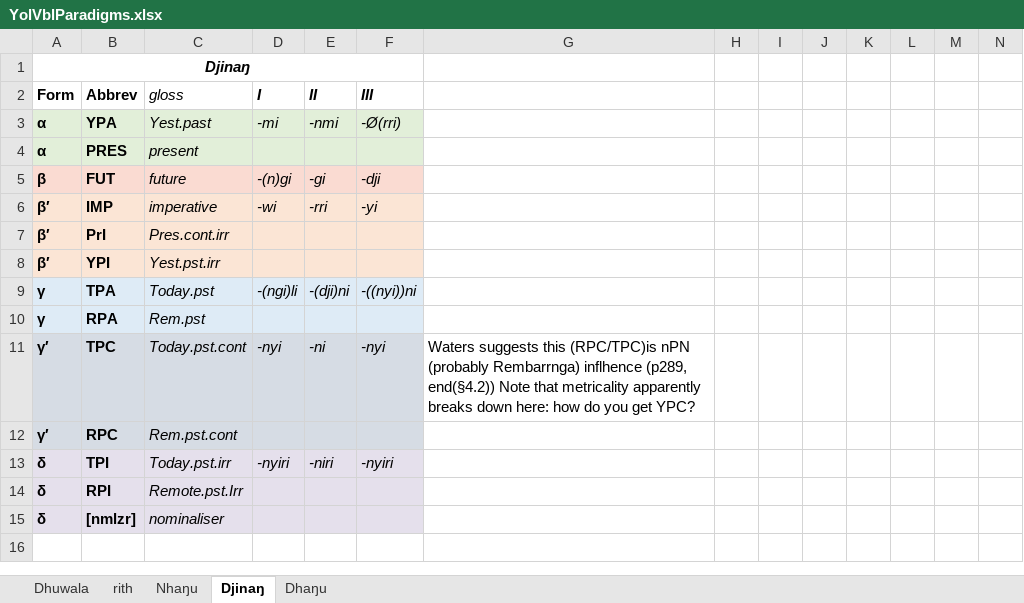
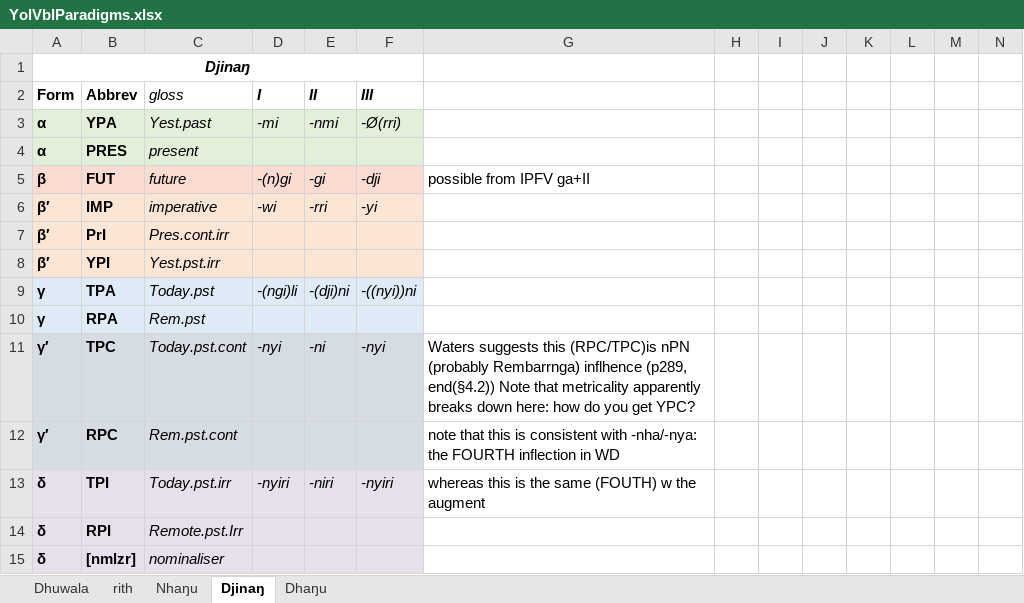
Before and after one commit to jishphillips/dissertation, an Excel workbook: Yolngu/YolVblParadigms/YolVblParadigms.xlsx, sheet Djinaŋ, drawn as a sheet; only a part is shown; the shorter side is filled out with more unchanged rows; values as stored, in another font and other column widths than the file's, no borders; the diff names each change by its address in the sheet, - before the commit and + after, or states it on an @@ line.

```diff
--- a/Yolngu/YolVblParadigms/YolVblParadigms.xlsx (sheet Djinaŋ)
+++ b/Yolngu/YolVblParadigms/YolVblParadigms.xlsx (sheet Djinaŋ)
-G5: (empty)
+G5: possible from IPFV ga+II
-G12: (empty)
+G12: note that this is consistent with -nha/-nya: the FOURTH inflection in WD
-G13: (empty)
+G13: whereas this is the same (FOUTH) w the augment
```
Also changed, not shown: 37 other files.
